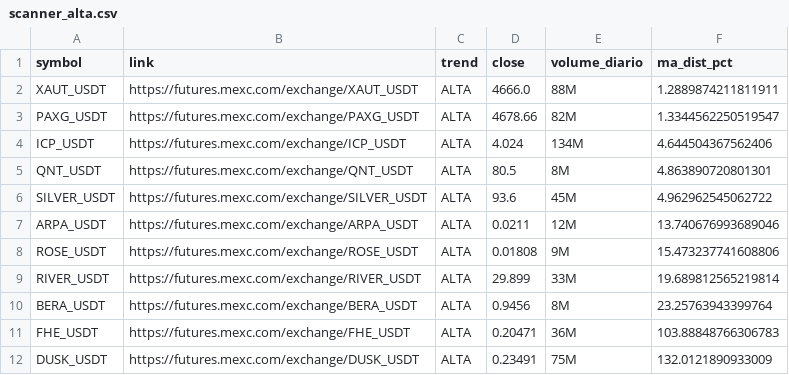
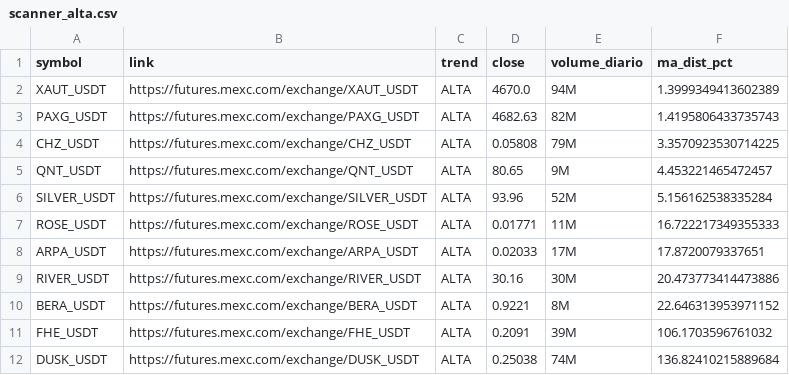
Before and after one commit to gabrielmachadogh/scanner-perps2, a CSV file: results/scanner_alta.csv, drawn as a sheet.

```diff
--- a/results/scanner_alta.csv
+++ b/results/scanner_alta.csv
@@ -1,12 +1,12 @@
 symbol,link,trend,close,volume_diario,ma_dist_pct
-XAUT_USDT,https://futures.mexc.com/exchange/XAUT_USDT,ALTA,4666.0,88M,1.2889874211811911
-PAXG_USDT,https://futures.mexc.com/exchange/PAXG_USDT,ALTA,4678.66,82M,1.3344562250519547
-ICP_USDT,https://futures.mexc.com/exchange/ICP_USDT,ALTA,4.024,134M,4.644504367562406
-QNT_USDT,https://futures.mexc.com/exchange/QNT_USDT,ALTA,80.5,8M,4.863890720801301
-SILVER_USDT,https://futures.mexc.com/exchange/SILVER_USDT,ALTA,93.6,45M,4.962962545062722
-ARPA_USDT,https://futures.mexc.com/exchange/ARPA_USDT,ALTA,0.0211,12M,13.740676993689046
-ROSE_USDT,https://futures.mexc.com/exchange/ROSE_USDT,ALTA,0.01808,9M,15.473237741608806
-RIVER_USDT,https://futures.mexc.com/exchange/RIVER_USDT,ALTA,29.899,33M,19.689812565219814
-BERA_USDT,https://futures.mexc.com/exchange/BERA_USDT,ALTA,0.9456,8M,23.25763943399764
-FHE_USDT,https://futures.mexc.com/exchange/FHE_USDT,ALTA,0.20471,36M,103.88848766306783
-DUSK_USDT,https://futures.mexc.com/exchange/DUSK_USDT,ALTA,0.23491,75M,132.0121890933009
+XAUT_USDT,https://futures.mexc.com/exchange/XAUT_USDT,ALTA,4670.0,94M,1.3999349413602389
+PAXG_USDT,https://futures.mexc.com/exchange/PAXG_USDT,ALTA,4682.63,82M,1.4195806433735743
+CHZ_USDT,https://futures.mexc.com/exchange/CHZ_USDT,ALTA,0.05808,79M,3.3570923530714225
+QNT_USDT,https://futures.mexc.com/exchange/QNT_USDT,ALTA,80.65,9M,4.453221465472457
+SILVER_USDT,https://futures.mexc.com/exchange/SILVER_USDT,ALTA,93.96,52M,5.156162538335284
+ROSE_USDT,https://futures.mexc.com/exchange/ROSE_USDT,ALTA,0.01771,11M,16.722217349355333
+ARPA_USDT,https://futures.mexc.com/exchange/ARPA_USDT,ALTA,0.02033,17M,17.8720079337651
+RIVER_USDT,https://futures.mexc.com/exchange/RIVER_USDT,ALTA,30.16,30M,20.473773414473886
+BERA_USDT,https://futures.mexc.com/exchange/BERA_USDT,ALTA,0.9221,8M,22.646313953971152
+FHE_USDT,https://futures.mexc.com/exchange/FHE_USDT,ALTA,0.2091,39M,106.1703596761032
+DUSK_USDT,https://futures.mexc.com/exchange/DUSK_USDT,ALTA,0.25038,74M,136.82410215889684
```
Also changed, not shown: results/scanner_baixa.csv, results/scanner_resultado_completo.csv, 3 other files.
